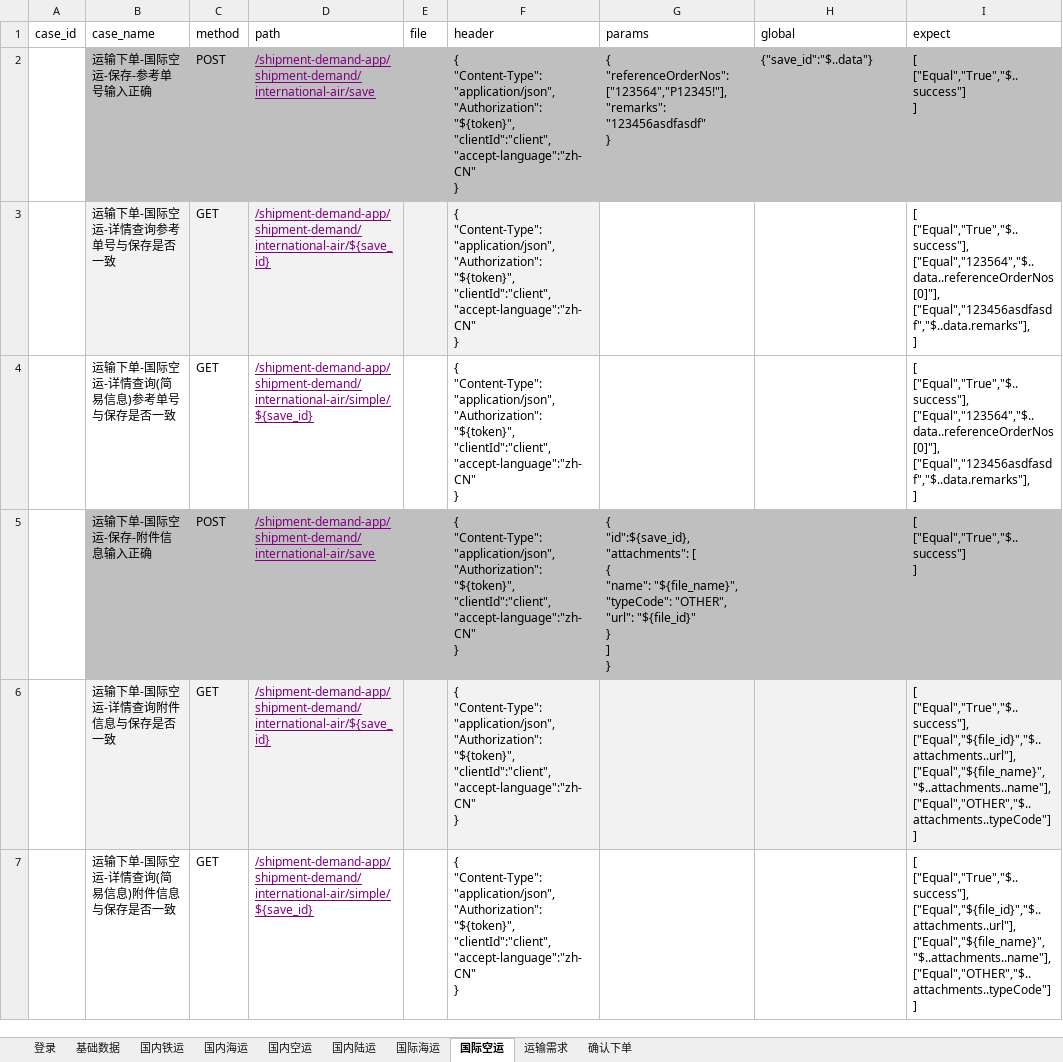
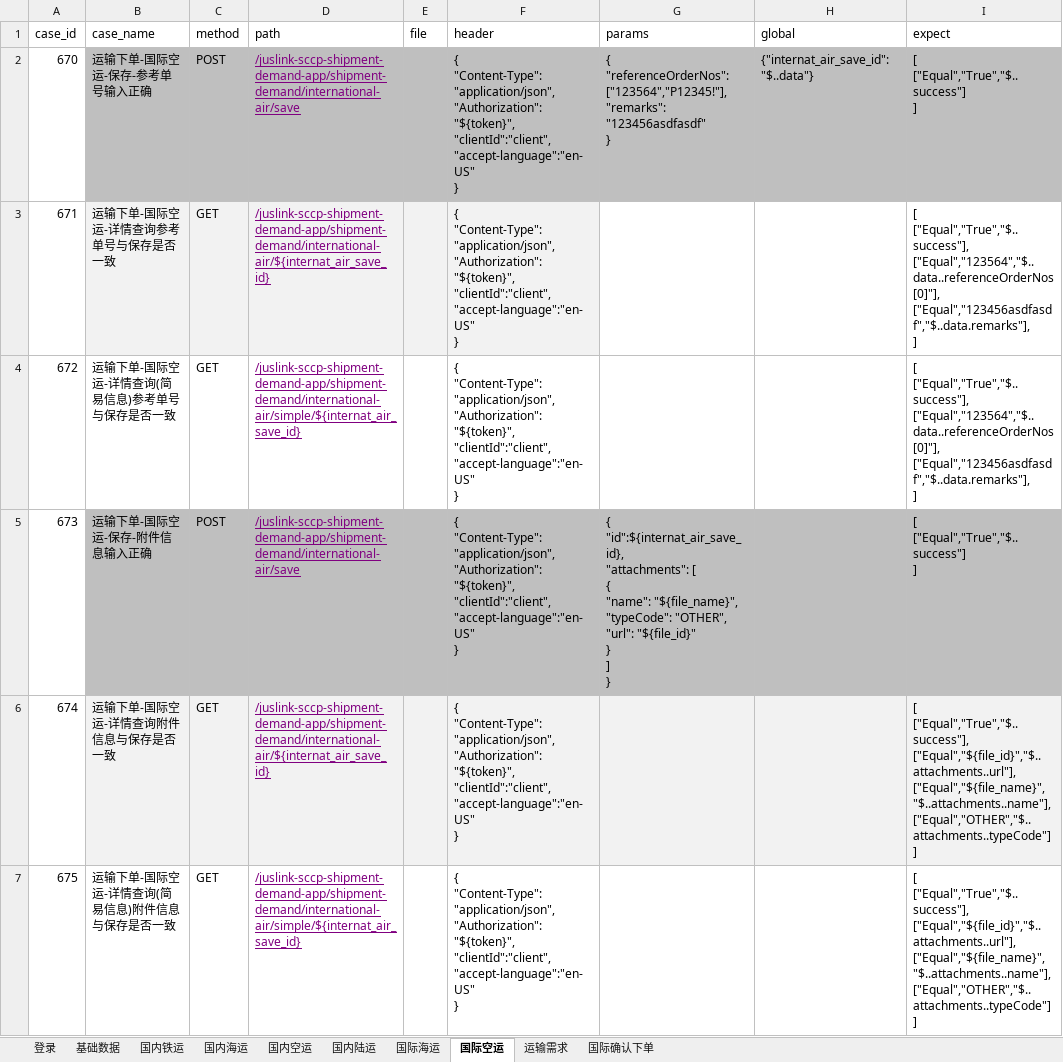
Before and after one commit to tan0833/dynamic_inventory_api, an Excel workbook: data/运输下单测试用例-UAT.xlsx, sheet 国际空运, drawn as a sheet; only a part is shown; values as stored, in another font and other column widths than the file's, no borders; ↵ is a line break in a cell; the diff covers the shown part only; the diff names each change by its address in the sheet, - before the commit and + after, or states it on an @@ line.

```diff
--- a/data/运输下单测试用例-UAT.xlsx (sheet 国际空运)
+++ b/data/运输下单测试用例-UAT.xlsx (sheet 国际空运)
-sheet tab: 确认下单
+sheet tab: 国际确认下单
-A2 (case_id): (empty)
+A2 (case_id): 670
-D2 (path): /shipment-demand-app/shipment-demand/international-air/save
+D2 (path): /juslink-sccp-shipment-demand-app/shipment-demand/international-air/save
-F2:F7 (header): …"Authorization":"${token}", ↵ "clientId":"client", ↵ "accept-language":"zh-CN" ↵ }
+F2:F7 (header): …"Authorization":"${token}", ↵ "clientId":"client", ↵ "accept-language":"en-US" ↵ }
-H2 (global): {"save_id":"$..data"}
+H2 (global): {"internat_air_save_id":"$..data"}
-A3 (case_id): (empty)
+A3 (case_id): 671
-D3 (path): /shipment-demand-app/shipment-demand/international-air/${save_id}
+D3 (path): /juslink-sccp-shipment-demand-app/shipment-demand/international-air/${internat_air_save_id}
-A4 (case_id): (empty)
+A4 (case_id): 672
-D4 (path): /shipment-demand-app/shipment-demand/international-air/simple/${save_id}
+D4 (path): /juslink-sccp-shipment-demand-app/shipment-demand/international-air/simple/${internat_air_save_id}
-A5 (case_id): (empty)
+A5 (case_id): 673
-D5 (path): /shipment-demand-app/shipment-demand/international-air/save
+D5 (path): /juslink-sccp-shipment-demand-app/shipment-demand/international-air/save
-G5 (params): { ↵ "id":${save_id}, ↵ "attachments": […
+G5 (params): { ↵ "id":${internat_air_save_id}, ↵ "attachments": […
-A6 (case_id): (empty)
+A6 (case_id): 674
-D6 (path): /shipment-demand-app/shipment-demand/international-air/${save_id}
+D6 (path): /juslink-sccp-shipment-demand-app/shipment-demand/international-air/${internat_air_save_id}
-A7 (case_id): (empty)
+A7 (case_id): 675
-D7 (path): /shipment-demand-app/shipment-demand/international-air/simple/${save_id}
+D7 (path): /juslink-sccp-shipment-demand-app/shipment-demand/international-air/simple/${internat_air_save_id}
```
Also changed, not shown: 24 added rows, 13 removed rows, 299 edited cells and cell formats elsewhere in this sheet, sheet 基础数据, sheet 国际海运, sheet 国内海运, sheet 国内铁运, sheet 国内空运, sheet 国内陆运, 2 more sheets, data/运输下单测试用例-DEV.xlsx, data/运输下单测试用例-SIT.xlsx, 27 other files.
